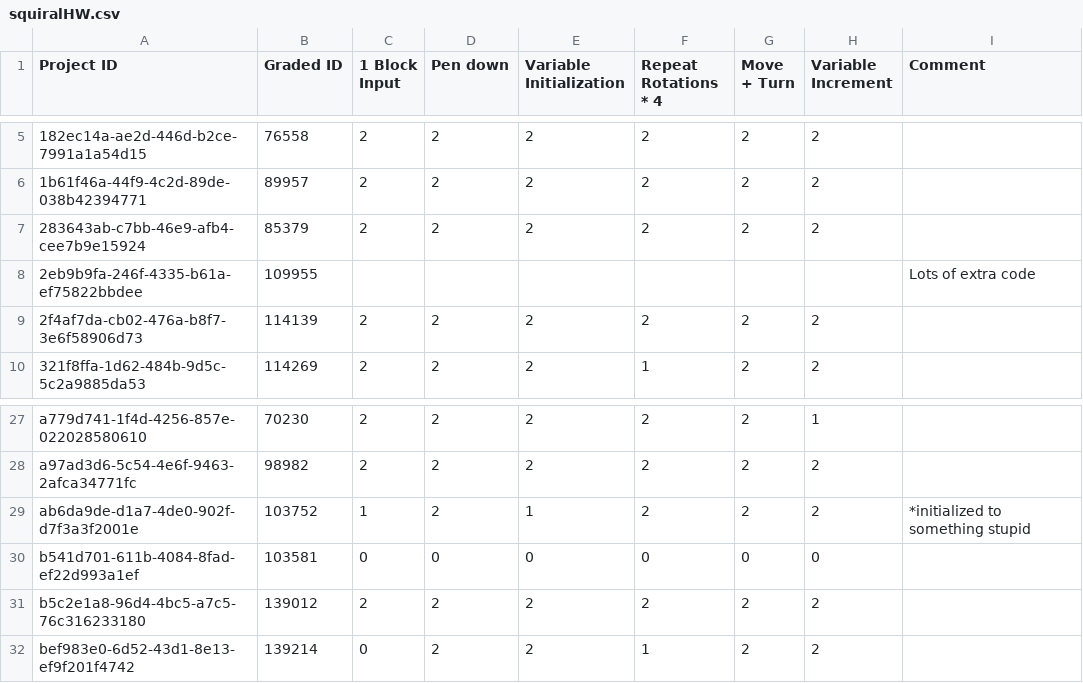
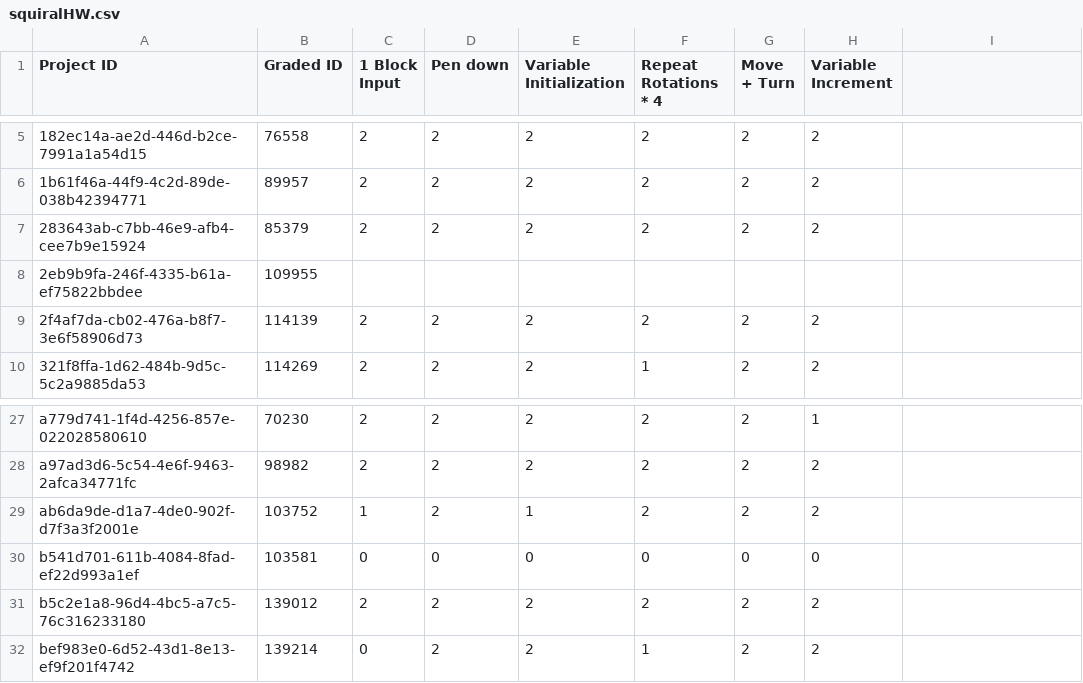
Before and after one commit to thomaswp/SourceCheck, a CSV file: data/csc200/spring2017/grades/squiralHW.csv, drawn as a sheet; only a part is shown, gaps mark what is left out; the diff names each change by its address in the sheet, - before the commit and + after, or states it on an @@ line.

```diff
--- a/data/csc200/spring2017/grades/squiralHW.csv
+++ b/data/csc200/spring2017/grades/squiralHW.csv
-I1: Comment
+I1: (empty)
-I8: Lots of extra code
+I8: (empty)
-I29: *initialized to something stupid
+I29: (empty)
```
Also changed, not shown: data/csc200/spring2017/grades/guess1Lab.csv, data/csc200/spring2017/grades/guess3Lab.csv, 4 other files.
